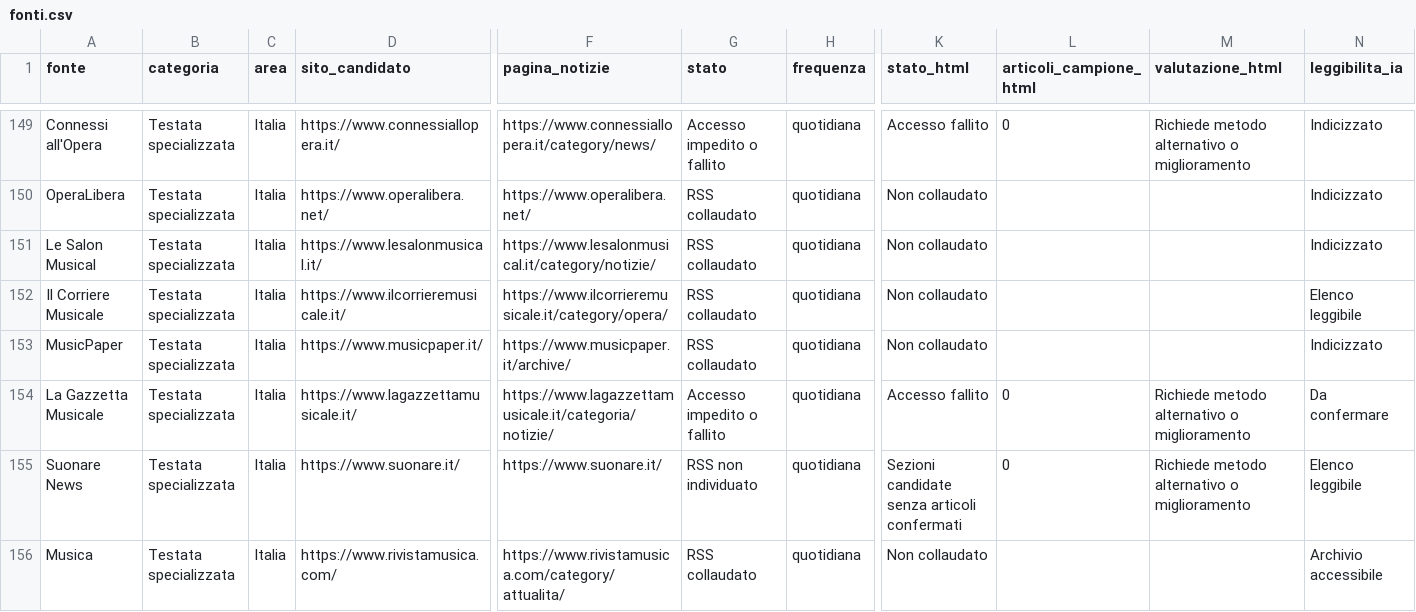
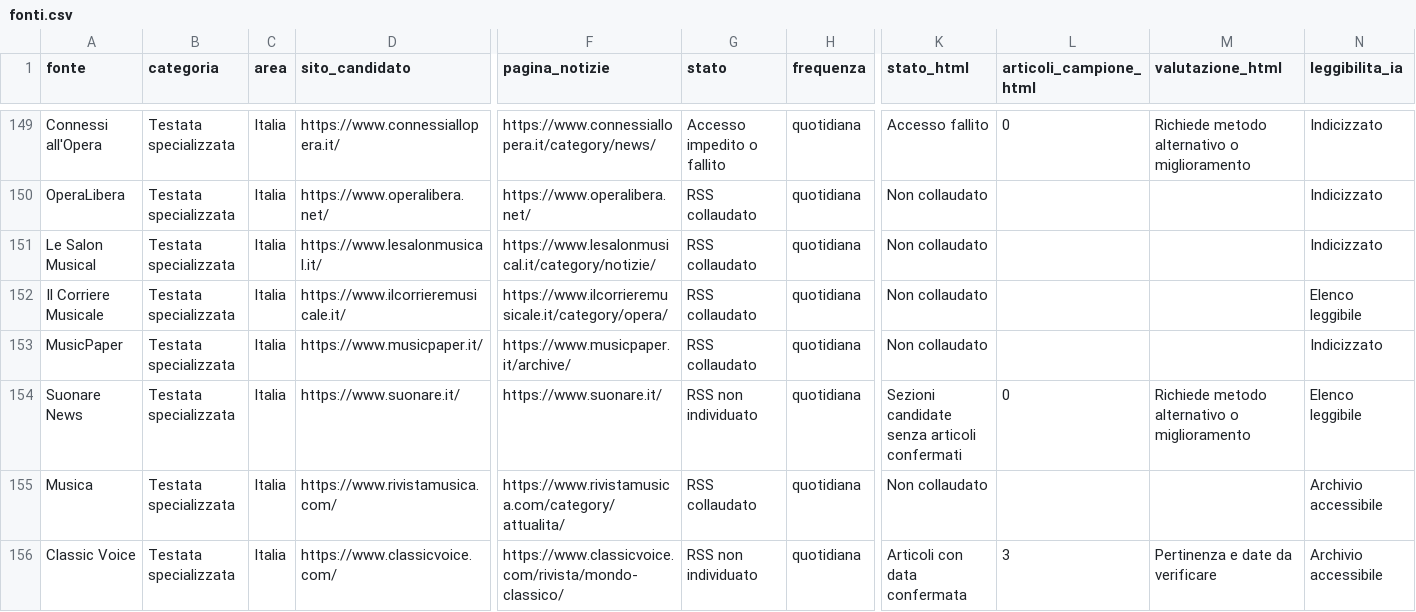
Before and after one commit to Mehehe86/Opera-Plus-Monitoraggio, a CSV file: fonti.csv, drawn as a sheet; only a part is shown, gaps mark what is left out; the shorter side is filled out with more unchanged rows; rows hold the shown columns only; the diff covers the shown part only; the diff names each change by its address in the sheet, - before the commit and + after, or states it on an @@ line.

Commit message:
Esclude Amadeus e Gazzetta Musicale e conferma OperaClick e GBopera

```diff
--- a/fonti.csv
+++ b/fonti.csv
-row 154: La Gazzetta Musicale | Testata specializzata | Italia | https://www.lagazzettamusicale.it/ | https://www.lagazzettamusicale.it/categoria/notizie/ | Accesso impedito o fallito | quotidiana | Accesso fallito | 0 | Richiede metodo alternativo o miglioramento | Da confermare
```
Also changed, not shown: 1 removed row and 5 edited cells elsewhere in this file.
